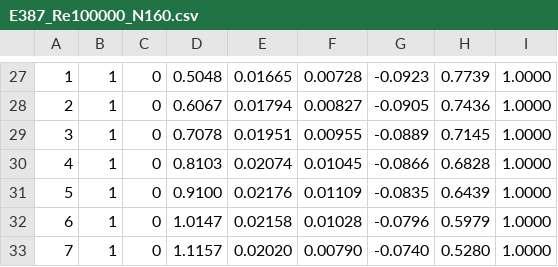
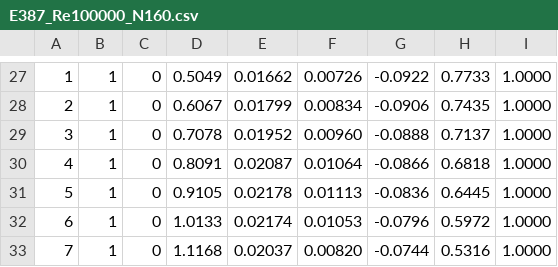
Before and after one commit to PradeepkrishnaGM/foil-lab, a CSV file: src/foil_lab/data/reference/xfoil/E387_Re100000_N160.csv, drawn as a sheet; only a part is shown, gaps mark what is left out; the diff covers the shown part only; the diff names each change by its address in the sheet, - before the commit and + after, or states it on an @@ line.

```diff
--- a/src/foil_lab/data/reference/xfoil/E387_Re100000_N160.csv
+++ b/src/foil_lab/data/reference/xfoil/E387_Re100000_N160.csv
-D27: 0.5048
+D27: 0.5049
-E27: 0.01665
+E27: 0.01662
-F27: 0.00728
+F27: 0.00726
-G27: -0.0923
+G27: -0.0922
-H27: 0.7739
+H27: 0.7733
-E28: 0.01794
+E28: 0.01799
-F28: 0.00827
+F28: 0.00834
-G28: -0.0905
+G28: -0.0906
-H28: 0.7436
+H28: 0.7435
-E29: 0.01951
+E29: 0.01952
-F29: 0.00955
+F29: 0.00960
-G29: -0.0889
+G29: -0.0888
-H29: 0.7145
+H29: 0.7137
-D30: 0.8103
+D30: 0.8091
-E30: 0.02074
+E30: 0.02087
-F30: 0.01045
+F30: 0.01064
-H30: 0.6828
+H30: 0.6818
-D31: 0.9100
+D31: 0.9105
-E31: 0.02176
+E31: 0.02178
-F31: 0.01109
+F31: 0.01113
-G31: -0.0835
+G31: -0.0836
-H31: 0.6439
+H31: 0.6445
-D32: 1.0147
+D32: 1.0133
-E32: 0.02158
+E32: 0.02174
-F32: 0.01028
+F32: 0.01053
-H32: 0.5979
+H32: 0.5972
-D33: 1.1157
+D33: 1.1168
-E33: 0.02020
+E33: 0.02037
-F33: 0.00790
+F33: 0.00820
-G33: -0.0740
+G33: -0.0744
-H33: 0.5280
+H33: 0.5316
```
Also changed, not shown: 101 edited cells elsewhere in this file, src/foil_lab/data/reference/xfoil/E387_Re1000000_N160.csv, src/foil_lab/data/reference/xfoil/E387_Re3000000_N240.csv, 40 other files.
